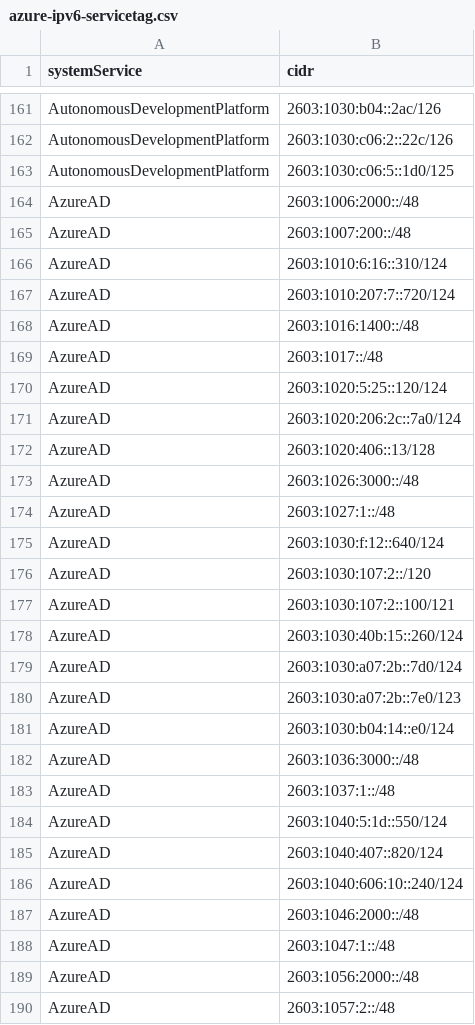
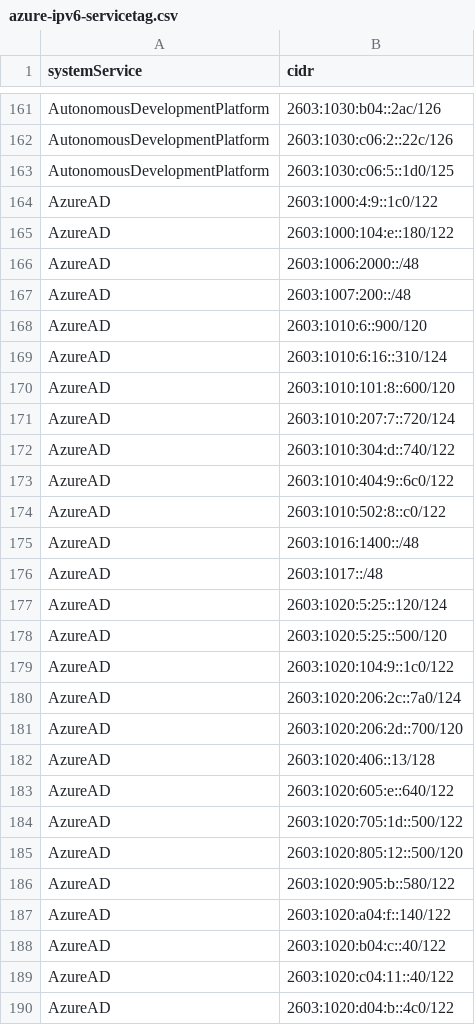
Before and after one commit to verdann/cti-lookups, a CSV file: data/msft-azurecloud/azure-ipv6-servicetag.csv, drawn as a sheet; only a part is shown, gaps mark what is left out; the shorter side is filled out with more unchanged rows; the diff covers the shown part only.

```diff
--- a/data/msft-azurecloud/azure-ipv6-servicetag.csv
+++ b/data/msft-azurecloud/azure-ipv6-servicetag.csv
@@ -163,6 +163,13 @@ AutonomousDevelopmentPlatform,2603:1030:c06:2::22c/126
 AutonomousDevelopmentPlatform,2603:1030:c06:5::1d0/125
+AzureAD,2603:1000:4:9::1c0/122
+AzureAD,2603:1000:104:e::180/122
 AzureAD,2603:1006:2000::/48
 AzureAD,2603:1007:200::/48
+AzureAD,2603:1010:6::900/120
 AzureAD,2603:1010:6:16::310/124
+AzureAD,2603:1010:101:8::600/120
 AzureAD,2603:1010:207:7::720/124
+AzureAD,2603:1010:304:d::740/122
+AzureAD,2603:1010:404:9::6c0/122
+AzureAD,2603:1010:502:8::c0/122
 AzureAD,2603:1016:1400::/48
@@ -170,3 +177,14 @@ AzureAD,2603:1017::/48
 AzureAD,2603:1020:5:25::120/124
+AzureAD,2603:1020:5:25::500/120
+AzureAD,2603:1020:104:9::1c0/122
 AzureAD,2603:1020:206:2c::7a0/124
+AzureAD,2603:1020:206:2d::700/120
 AzureAD,2603:1020:406::13/128
+AzureAD,2603:1020:605:e::640/122
+AzureAD,2603:1020:705:1d::500/122
+AzureAD,2603:1020:805:12::500/120
+AzureAD,2603:1020:905:b::580/122
+AzureAD,2603:1020:a04:f::140/122
+AzureAD,2603:1020:b04:c::40/122
+AzureAD,2603:1020:c04:11::40/122
+AzureAD,2603:1020:d04:b::4c0/122
```
Also changed, not shown: 50 added rows, 8 removed rows and 11 edited cells elsewhere in this file, data/msft-azurecloud/azurecloud-ipv4.csv, data/threatfox-iocs/threatfox-domains.csv, 7 other files.
